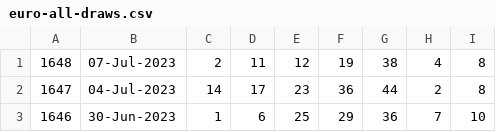
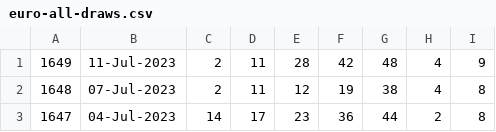
Before and after one commit to pastorcmentarny/DomJavaKB, a CSV file: data/lotto/euro-all-draws.csv, drawn as a sheet; only a part is shown; the shorter side is filled out with more unchanged rows; the diff names each change by its address in the sheet, - before the commit and + after, or states it on an @@ line.

```diff
--- a/data/lotto/euro-all-draws.csv
+++ b/data/lotto/euro-all-draws.csv
+row 1: 1649 | 11-Jul-2023 | 2 | 11 | 28 | 42 | 48 | 4 | 9
```
Also changed, not shown: data/lotto/euro-hotpicks-all-draws.csv, data/lotto/lotto-hotpicks-all-draws.csv, 4 other files.
